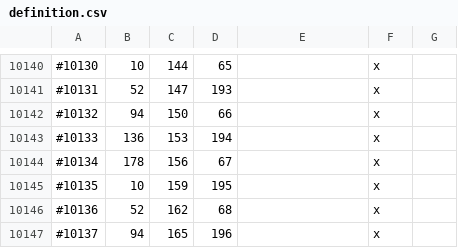
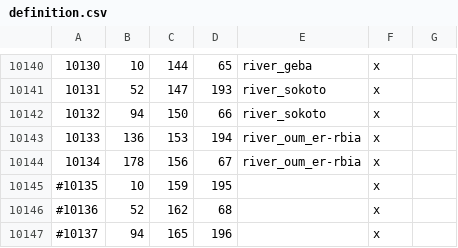
Before and after one commit to Licarious/MNR2, a CSV file: map_data/definition.csv, drawn as a sheet; only a part is shown, gaps mark what is left out; the diff covers the shown part only.

```diff
--- a/map_data/definition.csv
+++ b/map_data/definition.csv
@@ -10140,6 +10140,6 @@
-#10130;10;144;65;;x;
-#10131;52;147;193;;x;
-#10132;94;150;66;;x;
-#10133;136;153;194;;x;
-#10134;178;156;67;;x;
+10130;10;144;65;river_geba;x;
+10131;52;147;193;river_sokoto;x;
+10132;94;150;66;river_sokoto;x;
+10133;136;153;194;river_oum_er-rbia;x;
+10134;178;156;67;river_oum_er-rbia;x;
 #10135;10;159;195;;x;
```
Also changed, not shown: 98 edited cells elsewhere in this file, map_data/adjacencies.csv, 11 other files.
